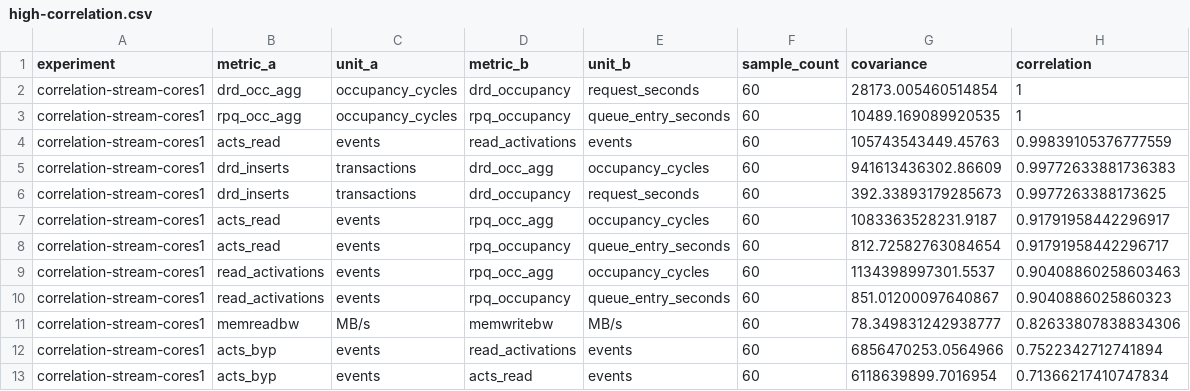
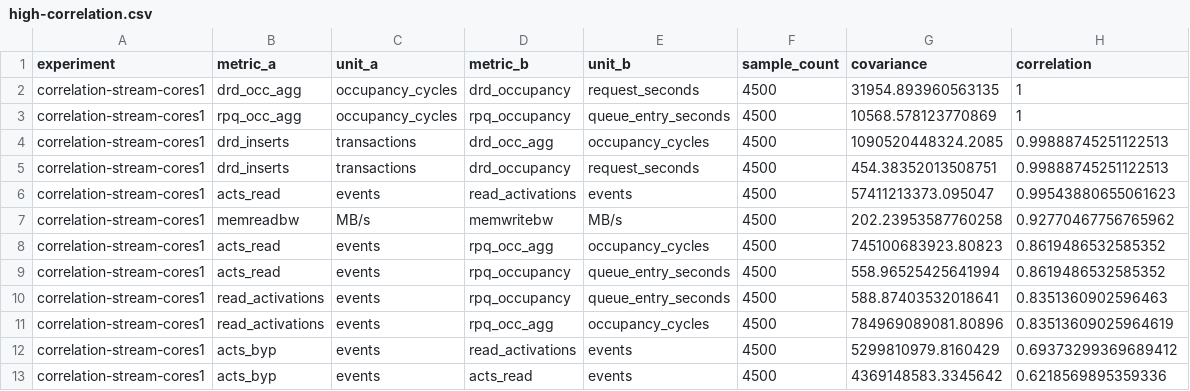
Before and after one commit to katieyan1/understanding-the-host-network, a CSV file: .correlation-data/stream/high-correlation.csv, drawn as a sheet.

```diff
--- a/.correlation-data/stream/high-correlation.csv
+++ b/.correlation-data/stream/high-correlation.csv
@@ -1,13 +1,13 @@
 experiment,metric_a,unit_a,metric_b,unit_b,sample_count,covariance,correlation
-correlation-stream-cores1,drd_occ_agg,occupancy_cycles,drd_occupancy,request_seconds,60,28173.005460514854,1
-correlation-stream-cores1,rpq_occ_agg,occupancy_cycles,rpq_occupancy,queue_entry_seconds,60,10489.169089920535,1
-correlation-stream-cores1,acts_read,events,read_activations,events,60,105743543449.45763,0.99839105376777559
-correlation-stream-cores1,drd_inserts,transactions,drd_occ_agg,occupancy_cycles,60,941613436302.86609,0.99772633881736383
-correlation-stream-cores1,drd_inserts,transactions,drd_occupancy,request_seconds,60,392.33893179285673,0.9977263388173625
-correlation-stream-cores1,acts_read,events,rpq_occ_agg,occupancy_cycles,60,1083363528231.9187,0.91791958442296917
-correlation-stream-cores1,acts_read,events,rpq_occupancy,queue_entry_seconds,60,812.72582763084654,0.91791958442296717
-correlation-stream-cores1,read_activations,events,rpq_occ_agg,occupancy_cycles,60,1134398997301.5537,0.90408860258603463
-correlation-stream-cores1,read_activations,events,rpq_occupancy,queue_entry_seconds,60,851.01200097640867,0.9040886025860323
-correlation-stream-cores1,memreadbw,MB/s,memwritebw,MB/s,60,78.349831242938777,0.82633807838834306
-correlation-stream-cores1,acts_byp,events,read_activations,events,60,6856470253.0564966,0.7522342712741894
-correlation-stream-cores1,acts_byp,events,acts_read,events,60,6118639899.7016954,0.71366217410747834
+correlation-stream-cores1,drd_occ_agg,occupancy_cycles,drd_occupancy,request_seconds,4500,31954.893960563135,1
+correlation-stream-cores1,rpq_occ_agg,occupancy_cycles,rpq_occupancy,queue_entry_seconds,4500,10568.578123770869,1
+correlation-stream-cores1,drd_inserts,transactions,drd_occ_agg,occupancy_cycles,4500,1090520448324.2085,0.99888745251122513
+correlation-stream-cores1,drd_inserts,transactions,drd_occupancy,request_seconds,4500,454.38352013508751,0.99888745251122513
+correlation-stream-cores1,acts_read,events,read_activations,events,4500,57411213373.095047,0.99543880655061623
+correlation-stream-cores1,memreadbw,MB/s,memwritebw,MB/s,4500,202.23953587760258,0.92770467756765962
+correlation-stream-cores1,acts_read,events,rpq_occ_agg,occupancy_cycles,4500,745100683923.80823,0.8619486532585352
+correlation-stream-cores1,acts_read,events,rpq_occupancy,queue_entry_seconds,4500,558.96525425641994,0.8619486532585352
+correlation-stream-cores1,read_activations,events,rpq_occupancy,queue_entry_seconds,4500,588.87403532018641,0.8351360902596463
+correlation-stream-cores1,read_activations,events,rpq_occ_agg,occupancy_cycles,4500,784969089081.80896,0.83513609025964619
+correlation-stream-cores1,acts_byp,events,read_activations,events,4500,5299810979.8160429,0.69373299369689412
+correlation-stream-cores1,acts_byp,events,acts_read,events,4500,4369148583.3345642,0.6218569895359336
```
Also changed, not shown: .correlation-data/stream/dependable-metric-summary.csv, .correlation-data/stream/experiment-metadata.csv, 6 other files.
